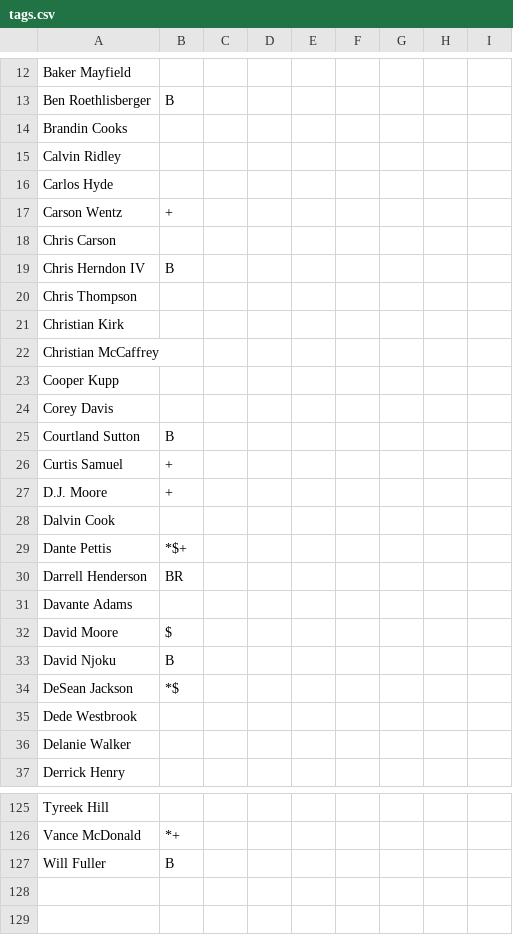
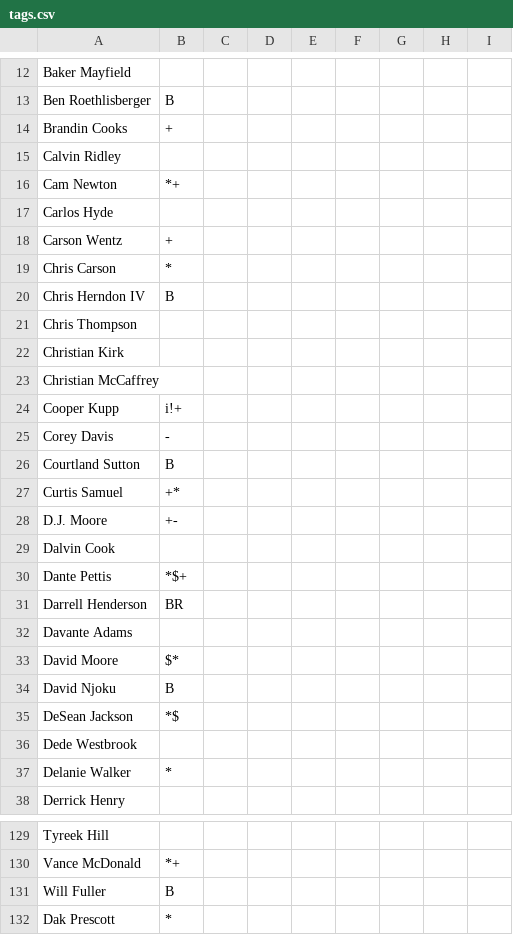
Before and after one commit to nickcjordan/DraftBuddy, a CSV file: DraftBudyUI/src/main/resources/data/tags.csv, drawn as a sheet; only a part is shown, gaps mark what is left out; the diff covers the shown part only.

```diff
--- a/DraftBudyUI/src/main/resources/data/tags.csv
+++ b/DraftBudyUI/src/main/resources/data/tags.csv
@@ -13,7 +13,8 @@ Baker Mayfield,
 Ben Roethlisberger,B
-Brandin Cooks,
+Brandin Cooks,+
 Calvin Ridley,
+Cam Newton,*+
 Carlos Hyde,
 Carson Wentz,+
-Chris Carson,
+Chris Carson,*
 Chris Herndon IV,B
@@ -22,7 +23,7 @@ Christian Kirk,
 Christian McCaffrey,
-Cooper Kupp,
-Corey Davis,
+Cooper Kupp,i!+
+Corey Davis,-
 Courtland Sutton,B
-Curtis Samuel,+
-D.J. Moore,+
+Curtis Samuel,+*
+D.J. Moore,+-
 Dalvin Cook,
@@ -31,3 +32,3 @@ Darrell Henderson,BR
 Davante Adams,
-David Moore,$
+David Moore,$*
 David Njoku,B
@@ -35,3 +36,3 @@ DeSean Jackson,*$
 Dede Westbrook,
-Delanie Walker,
+Delanie Walker,*
 Derrick Henry,
@@ -127 +131,2 @@ Vance McDonald,*+
 Will Fuller,B
+Dak Prescott,*
```
Also changed, not shown: 3 added rows and 11 edited cells elsewhere in this file, 8 other files.
